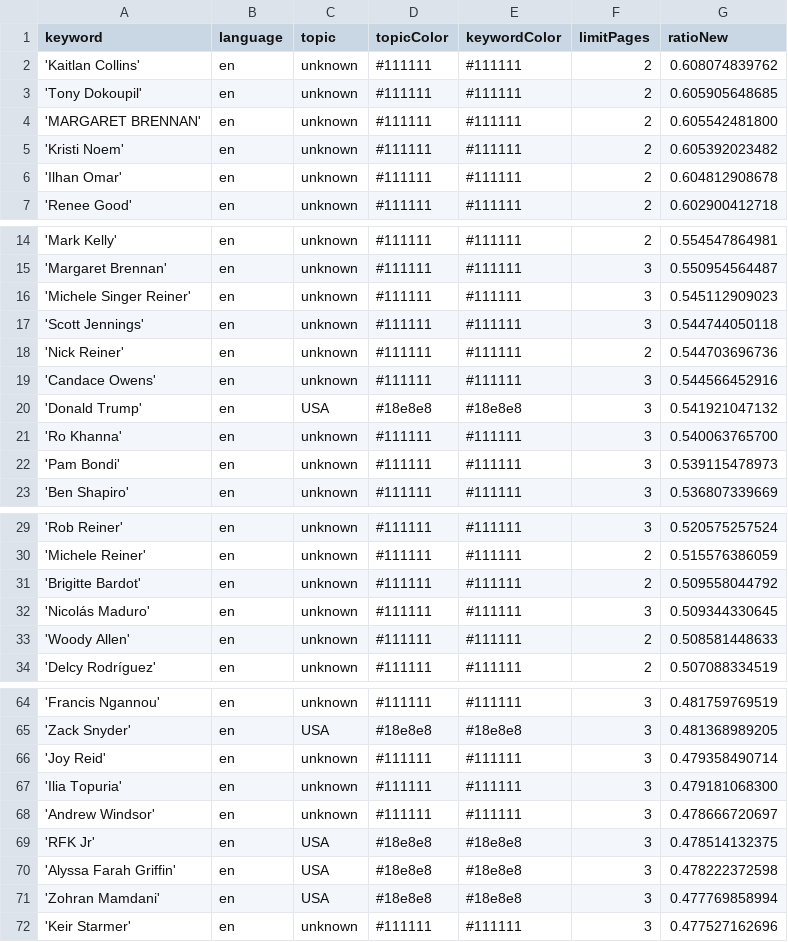
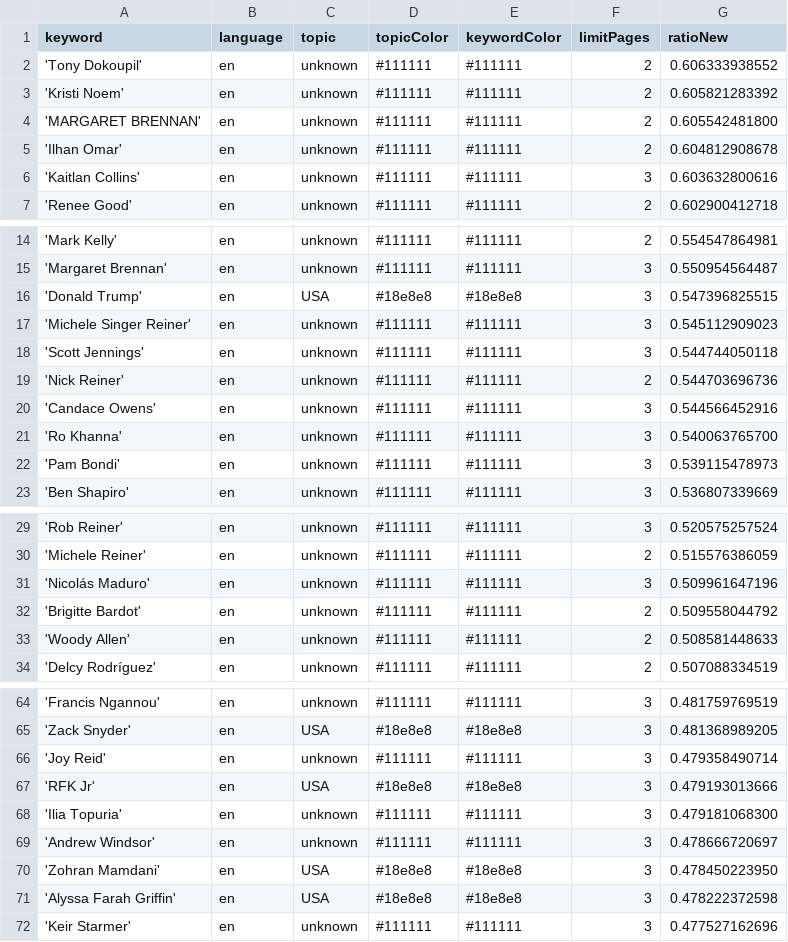
Before and after one commit to JoPhi24-news/peopleWhisperer, a CSV file: keywords.csv, drawn as a sheet; only a part is shown, gaps mark what is left out; the diff covers the shown part only.

```diff
--- a/keywords.csv
+++ b/keywords.csv
@@ -1,7 +1,7 @@
 keyword,language,topic,topicColor,keywordColor,limitPages,ratioNew
-'Kaitlan Collins',en,unknown,#111111,#111111,2,0.608074839762
-'Tony Dokoupil',en,unknown,#111111,#111111,2,0.605905648685
+'Tony Dokoupil',en,unknown,#111111,#111111,2,0.606333938552
+'Kristi Noem',en,unknown,#111111,#111111,2,0.605821283392
 'MARGARET BRENNAN',en,unknown,#111111,#111111,2,0.605542481800
-'Kristi Noem',en,unknown,#111111,#111111,2,0.605392023482
 'Ilhan Omar',en,unknown,#111111,#111111,2,0.604812908678
+'Kaitlan Collins',en,unknown,#111111,#111111,3,0.603632800616
 'Renee Good',en,unknown,#111111,#111111,2,0.602900412718
@@ -15,2 +15,3 @@ keyword,language,topic,topicColor,keywordColor,limitPages,ratioNew
 'Margaret Brennan',en,unknown,#111111,#111111,3,0.550954564487
+'Donald Trump',en,USA,#18e8e8,#18e8e8,3,0.547396825515
 'Michele Singer Reiner',en,unknown,#111111,#111111,3,0.545112909023
@@ -19,3 +20,2 @@ keyword,language,topic,topicColor,keywordColor,limitPages,ratioNew
 'Candace Owens',en,unknown,#111111,#111111,3,0.544566452916
-'Donald Trump',en,USA,#18e8e8,#18e8e8,3,0.541921047132
 'Ro Khanna',en,unknown,#111111,#111111,3,0.540063765700
@@ -30,4 +30,4 @@ keyword,language,topic,topicColor,keywordColor,limitPages,ratioNew
 'Michele Reiner',en,unknown,#111111,#111111,2,0.515576386059
+'Nicolás Maduro',en,unknown,#111111,#111111,3,0.509961647196
 'Brigitte Bardot',en,unknown,#111111,#111111,2,0.509558044792
-'Nicolás Maduro',en,unknown,#111111,#111111,3,0.509344330645
 'Woody Allen',en,unknown,#111111,#111111,2,0.508581448633
@@ -66,7 +66,7 @@ keyword,language,topic,topicColor,keywordColor,limitPages,ratioNew
 'Joy Reid',en,unknown,#111111,#111111,3,0.479358490714
+'RFK Jr',en,USA,#18e8e8,#18e8e8,3,0.479193013666
 'Ilia Topuria',en,unknown,#111111,#111111,3,0.479181068300
 'Andrew Windsor',en,unknown,#111111,#111111,3,0.478666720697
-'RFK Jr',en,USA,#18e8e8,#18e8e8,3,0.478514132375
+'Zohran Mamdani',en,USA,#18e8e8,#18e8e8,3,0.478450223950
 'Alyssa Farah Griffin',en,USA,#18e8e8,#18e8e8,3,0.478222372598
-'Zohran Mamdani',en,USA,#18e8e8,#18e8e8,3,0.477769858994
 'Keir Starmer',en,unknown,#111111,#111111,3,0.477527162696
```
Also changed, not shown: 4 added rows, 4 removed rows and 2 edited cells elsewhere in this file, 1 other file.
